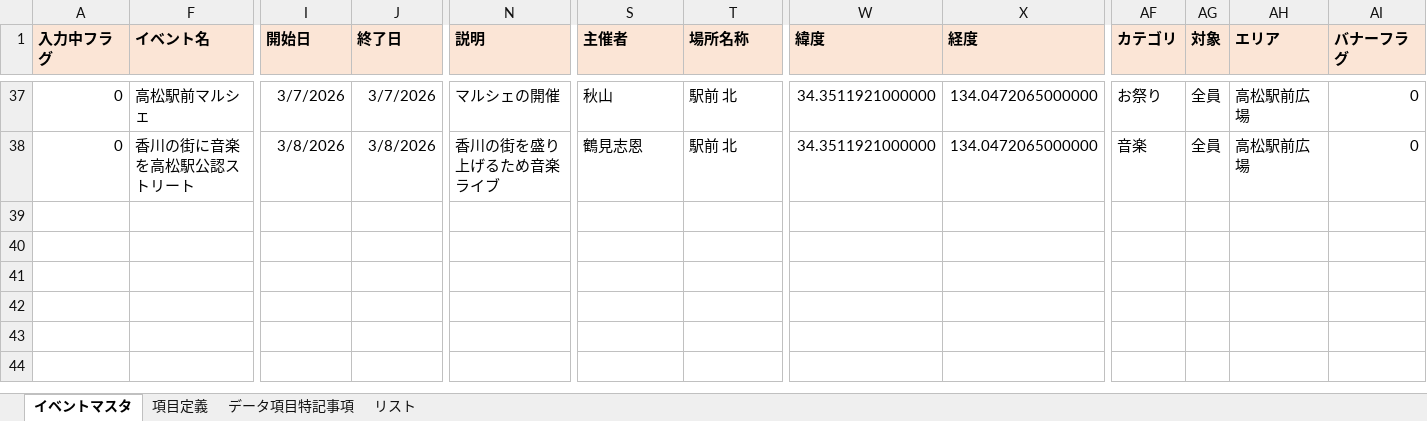
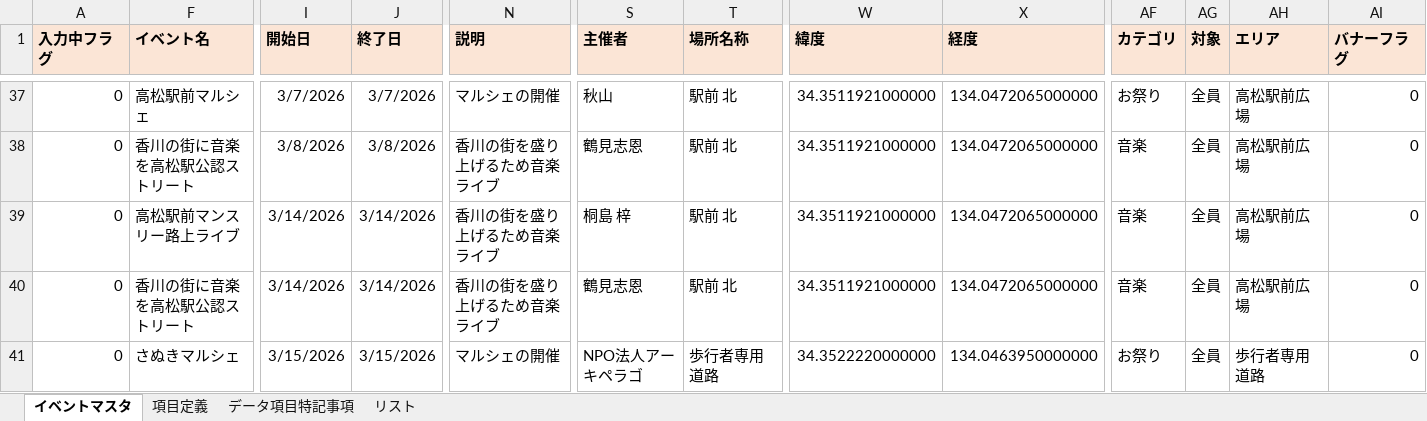
Before and after one commit to takamatsu-city/takamatsu-event-map, an Excel workbook: data.xlsm, sheet イベントマスタ, drawn as a sheet; only a part is shown, gaps mark what is left out; values as stored, in another font and other column widths than the file's, no borders; conditional formats not drawn; rows hold the shown columns only; the diff names each change by its address in the sheet, - before the commit and + after, or states it on an @@ line.

Commit message:
イベントマスタデータを更新

```diff
--- a/data.xlsm (sheet イベントマスタ)
+++ b/data.xlsm (sheet イベントマスタ)
+row 39: 0 | 高松駅前マンスリー路上ライブ | 3/14/2026 | 3/14/2026 | 香川の街を盛り上げるため音楽ライブ | 桐島 梓 | 駅前 北 | 34.3511921000000 | 134.0472065000000 | 音楽 | 全員 | 高松駅前広場 | 0
+row 40: 0 | 香川の街に音楽を高松駅公認ストリート | 3/14/2026 | 3/14/2026 | 香川の街を盛り上げるため音楽ライブ | 鶴見志恩 | 駅前 北 | 34.3511921000000 | 134.0472065000000 | 音楽 | 全員 | 高松駅前広場 | 0
+row 41: 0 | さぬきマルシェ | 3/15/2026 | 3/15/2026 | マルシェの開催 | NPO法人アーキペラゴ | 歩行者専用道路 | 34.3522220000000 | 134.0463950000000 | お祭り | 全員 | 歩行者専用道路 | 0
```
